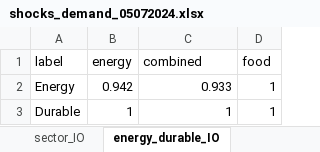
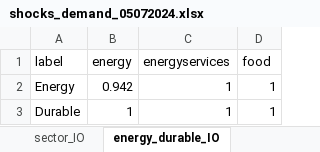
Before and after one commit to celiaescribe/production_networks, an Excel workbook: inputs/shocks_demand_05072024.xlsx, sheet energy_durable_IO, drawn as a sheet; values as stored, in another font and other column widths than the file's, no borders; the diff names each change by its address in the sheet, - before the commit and + after, or states it on an @@ line.

```diff
--- a/inputs/shocks_demand_05072024.xlsx (sheet energy_durable_IO)
+++ b/inputs/shocks_demand_05072024.xlsx (sheet energy_durable_IO)
-C1: combined
+C1: energyservices
-C2 (energyservices): 0.933
+C2 (energyservices): 1
```
Also changed, not shown: sheet sector, sheet sector_ROW, sheet sector_IO, sheet energy_durable, sheet energy_durable_ROW, sheet nondurable_energyservices, 2 more sheets, 2 other files.
